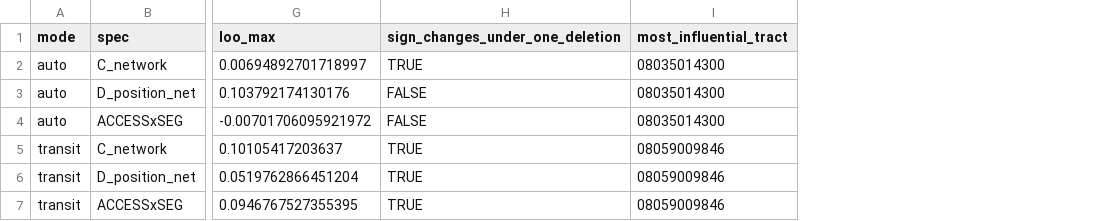
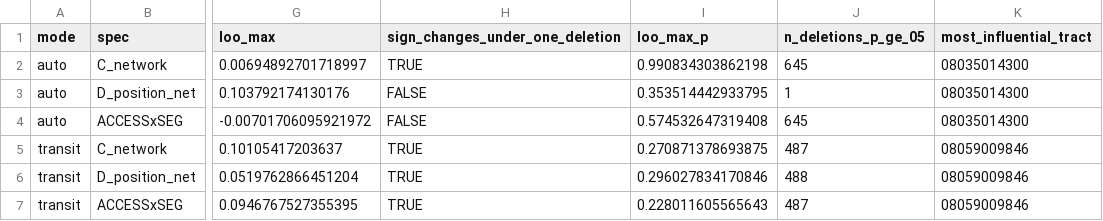
Before and after one commit to pdez90/colorado_zoning_segregation, a CSV file: output/models/p4_access_influence_loo.csv, drawn as a sheet; only a part is shown, gaps mark what is left out; the diff names each change by its address in the sheet, - before the commit and + after, or states it on an @@ line.

```diff
--- a/output/models/p4_access_influence_loo.csv
+++ b/output/models/p4_access_influence_loo.csv
+column I (loo_max_p), rows 2-7: 0.990834303862198 | 0.353514442933795 | 0.574532647319408 | 0.270871378693875 | 0.296027834170846 | 0.228011605565643
+column J (n_deletions_p_ge_05), rows 2-7: 645 | 1 | 645 | 487 | 488 | 487
```
Also changed, not shown: output/models/co_exclusionary_measure_comparison.csv, output/models/co_model_coefficients.csv, 37 other files.
